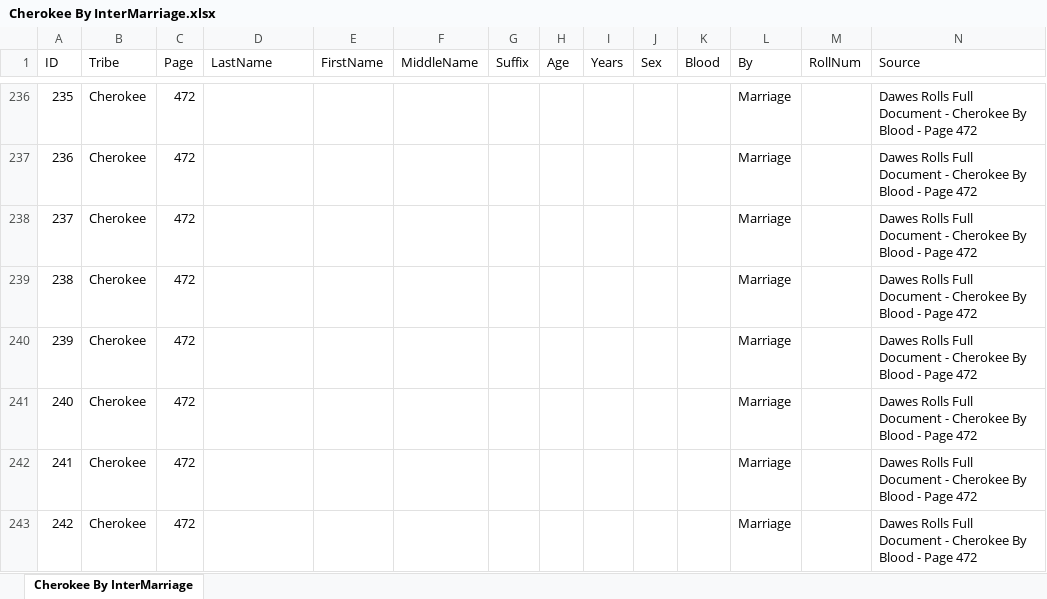
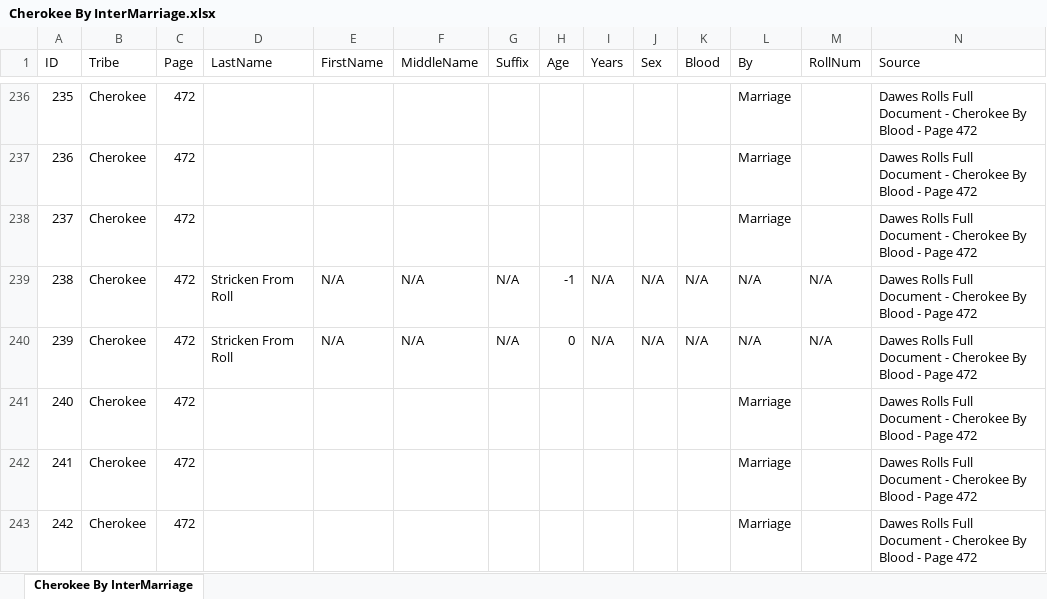
Before and after one commit to DeeRice/MySoftware, an Excel workbook: DawesRollsViewer/Dawes Rolls One Document/Cherokee/Cherokee By InterMarriage.xlsx, sheet Cherokee By InterMarriage, drawn as a sheet; only a part is shown, gaps mark what is left out; values as stored, in another font and other column widths than the file's, no borders; the diff names each change by its address in the sheet, - before the commit and + after, or states it on an @@ line.

Commit message:
added data for cherokee intermarriage

```diff
--- a/DawesRollsViewer/Dawes Rolls One Document/Cherokee/Cherokee By InterMarriage.xlsx (sheet Cherokee By InterMarriage)
+++ b/DawesRollsViewer/Dawes Rolls One Document/Cherokee/Cherokee By InterMarriage.xlsx (sheet Cherokee By InterMarriage)
-D239:D240 (LastName): (empty)
+D239:D240 (LastName): Stricken From Roll
-E239:E240 (FirstName): (empty)
+E239:E240 (FirstName): N/A
-F239:F240 (MiddleName): (empty)
+F239:F240 (MiddleName): N/A
-G239:G240 (Suffix): (empty)
+G239:G240 (Suffix): N/A
-H239 (Age): (empty)
+H239 (Age): -1
-I239:I240 (Years): (empty)
+I239:I240 (Years): N/A
-J239:J240 (Sex): (empty)
+J239:J240 (Sex): N/A
-K239:K240 (Blood): (empty)
+K239:K240 (Blood): N/A
-L239:L240 (By): Marriage
+L239:L240 (By): N/A
-M239:M240 (RollNum): (empty)
+M239:M240 (RollNum): N/A
-H240 (Age): (empty)
+H240 (Age): 0
```
Also changed, not shown: 1 other file.
